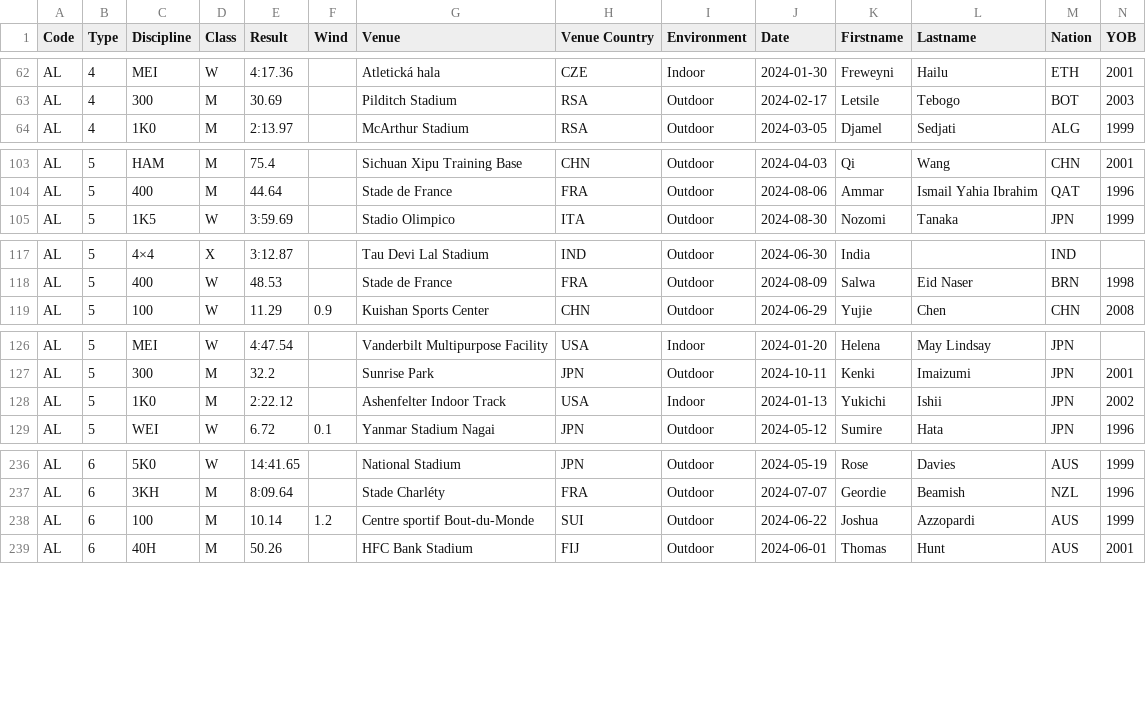
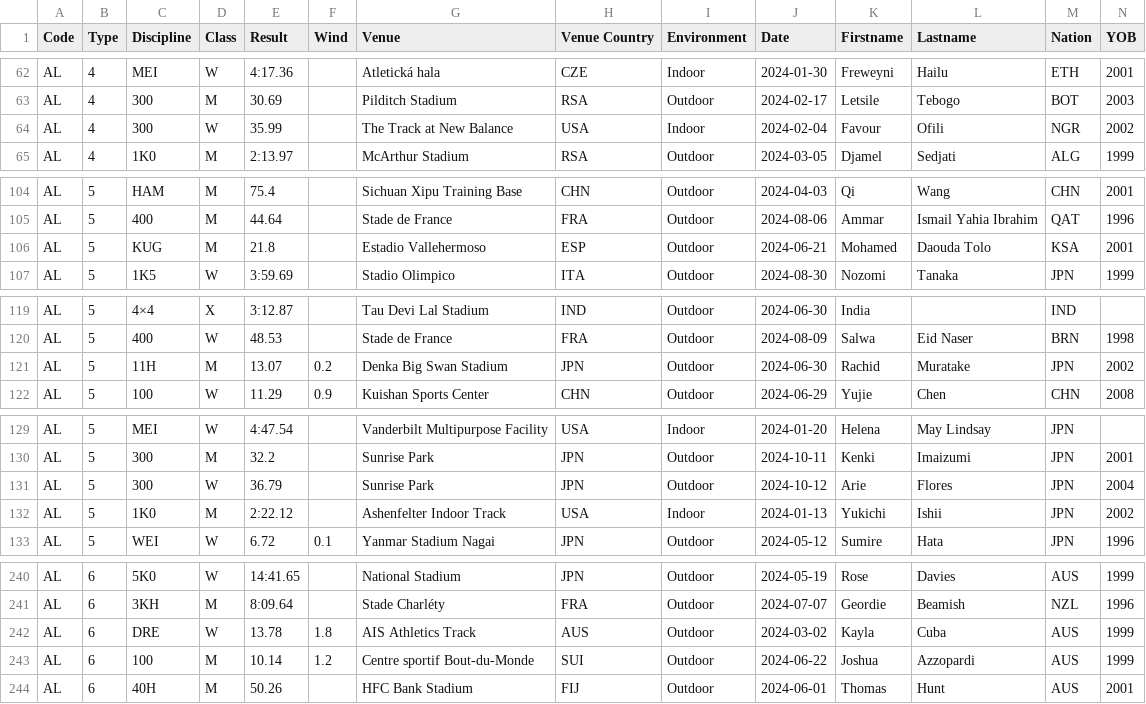
Before and after one commit to nimarion/records, a CSV file: leads/senior/area.csv, drawn as a sheet; only a part is shown, gaps mark what is left out; rows hold the shown columns only; the diff covers the shown part only; the diff names each change by its address in the sheet, - before the commit and + after, or states it on an @@ line.

```diff
--- a/leads/senior/area.csv
+++ b/leads/senior/area.csv
+row 64: AL | 4 | 300 | W | 35.99 |  | The Track at New Balance | USA | Indoor | 2024-02-04 | Favour | Ofili | NGR | 2002
+row 106: AL | 5 | KUG | M | 21.8 |  | Estadio Vallehermoso | ESP | Outdoor | 2024-06-21 | Mohamed | Daouda Tolo | KSA | 2001
+row 121: AL | 5 | 11H | M | 13.07 | 0.2 | Denka Big Swan Stadium | JPN | Outdoor | 2024-06-30 | Rachid | Muratake | JPN | 2002
+row 131: AL | 5 | 300 | W | 36.79 |  | Sunrise Park | JPN | Outdoor | 2024-10-12 | Arie | Flores | JPN | 2004
+row 242: AL | 6 | DRE | W | 13.78 | 1.8 | AIS Athletics Track | AUS | Outdoor | 2024-03-02 | Kayla | Cuba | AUS | 1999
```
Also changed, not shown: 1 added row and 7 edited cells elsewhere in this file, leads/senior/germany.csv, leads/u20/area.csv, 1 other file.
